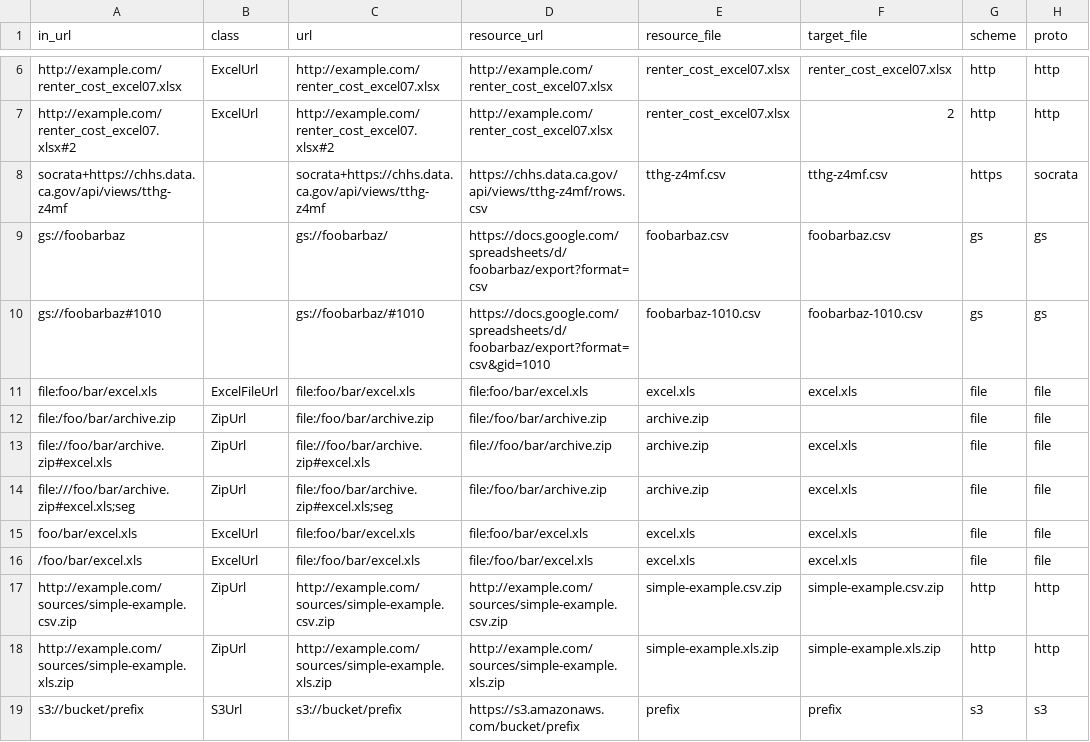
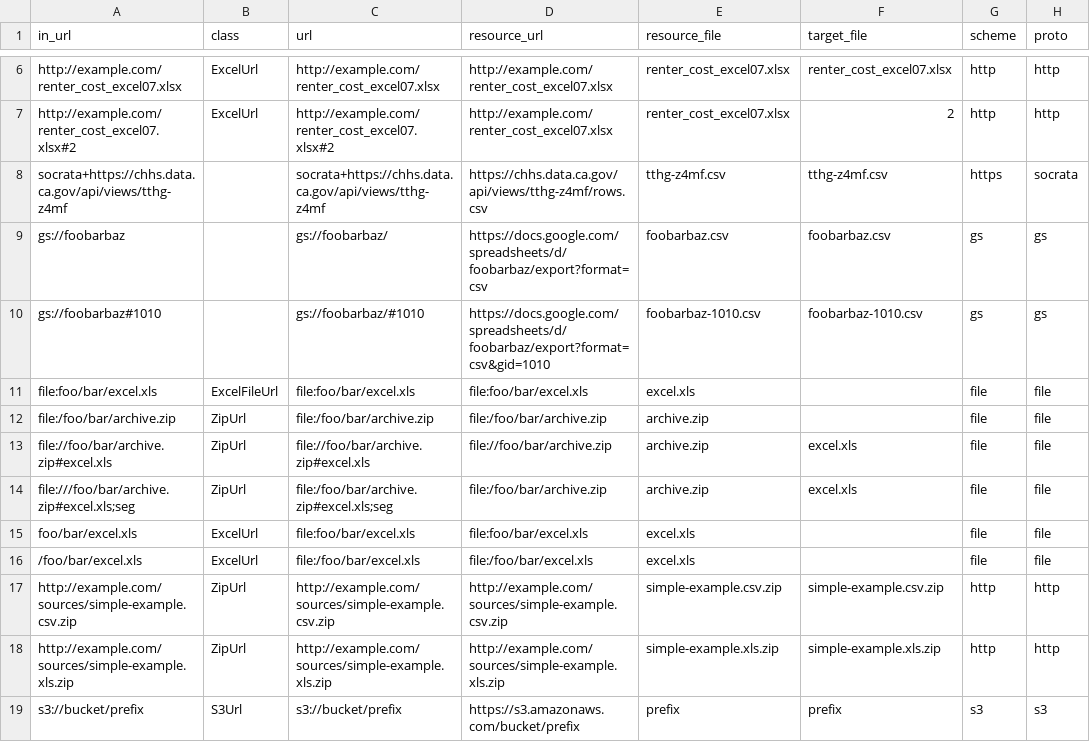
Before and after one commit to CivicSpleen/appurl, a CSV file: test_data/url_classes.csv, drawn as a sheet; only a part is shown, gaps mark what is left out; the diff names each change by its address in the sheet, - before the commit and + after, or states it on an @@ line.

```diff
--- a/test_data/url_classes.csv
+++ b/test_data/url_classes.csv
-F11 (target_file): excel.xls
+F11 (target_file): (empty)
-F15:F16 (target_file): excel.xls
+F15:F16 (target_file): (empty)
```
Also changed, not shown: test_data/components.csv, 5 other files.
